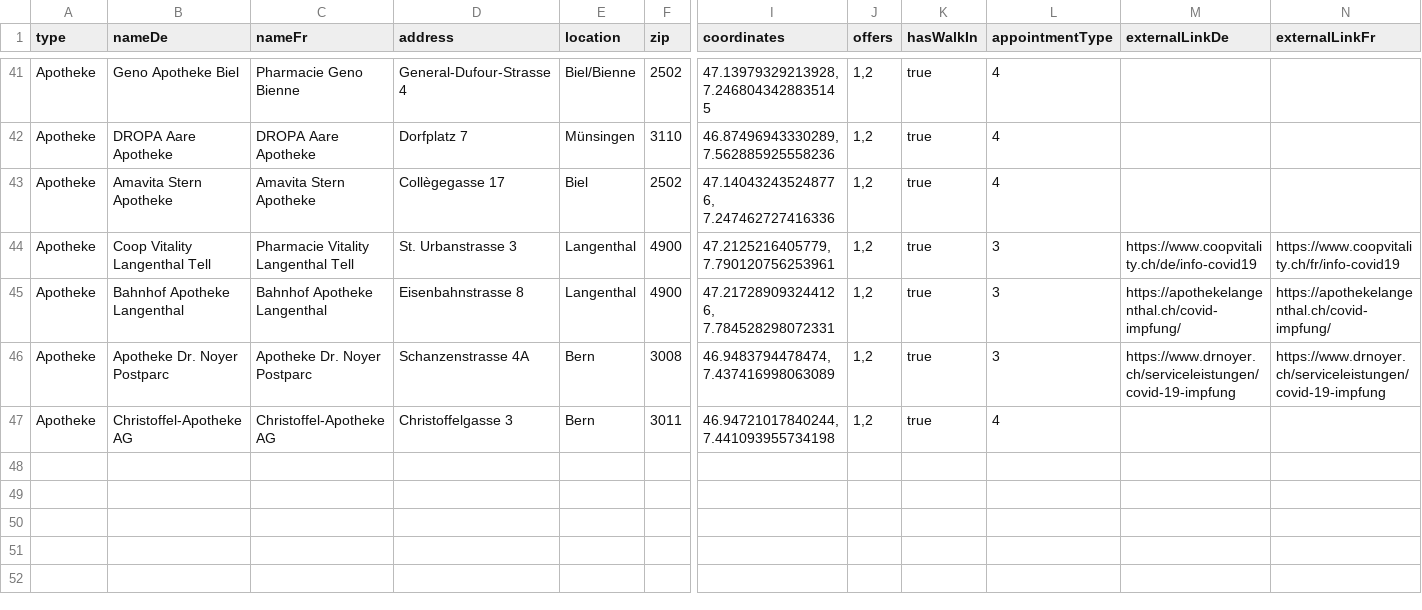
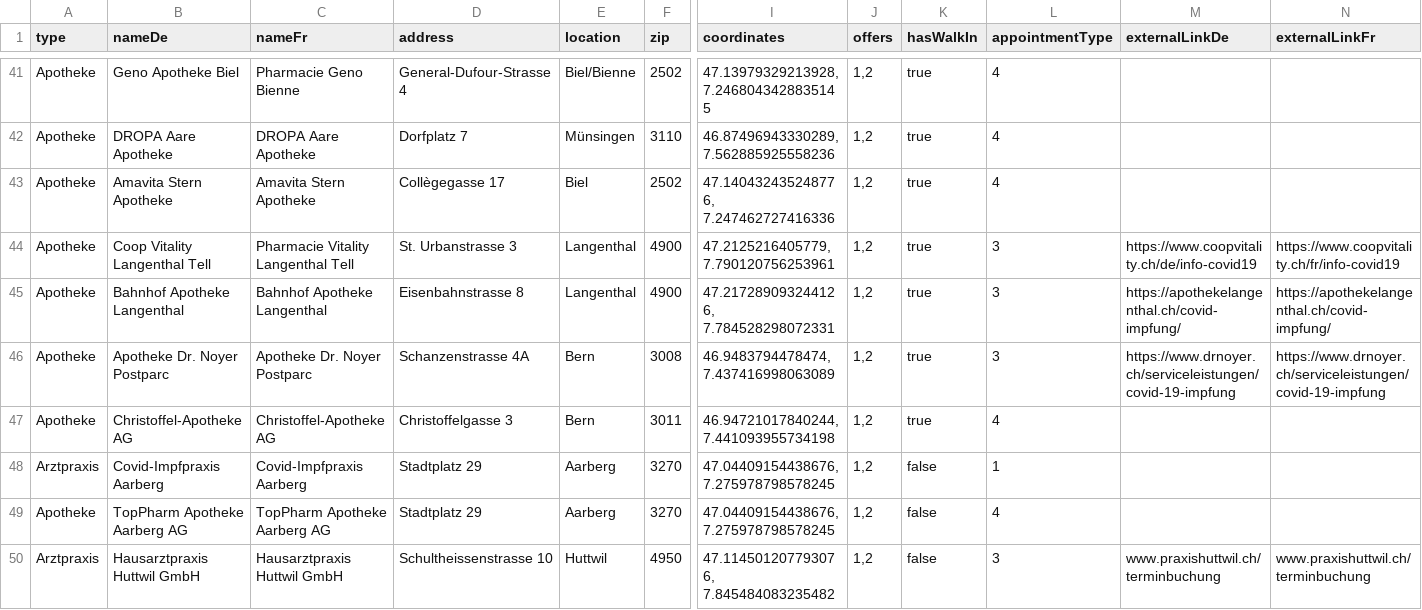
Before and after one commit to openDataBE/VacOffer, a CSV file: vac_locations_static.csv, drawn as a sheet; only a part is shown, gaps mark what is left out; rows hold the shown columns only; the diff names each change by its address in the sheet, - before the commit and + after, or states it on an @@ line.

Commit message:
added new vac-offers

```diff
--- a/vac_locations_static.csv
+++ b/vac_locations_static.csv
+row 48: Arztpraxis | Covid-Impfpraxis Aarberg | Covid-Impfpraxis Aarberg | Stadtplatz 29 | Aarberg | 3270 | 47.04409154438676, 7.275978798578245 | 1,2 | false | 1
+row 49: Apotheke | TopPharm Apotheke Aarberg AG | TopPharm Apotheke Aarberg AG | Stadtplatz 29 | Aarberg | 3270 | 47.04409154438676, 7.275978798578245 | 1,2 | false | 4
+row 50: Arztpraxis | Hausarztpraxis Huttwil GmbH | Hausarztpraxis Huttwil GmbH | Schultheissenstrasse 10 | Huttwil | 4950 | 47.114501207793076, 7.845484083235482 | 1,2 | false | 3 | www.praxishuttwil.ch/terminbuchung | www.praxishuttwil.ch/terminbuchung
```
